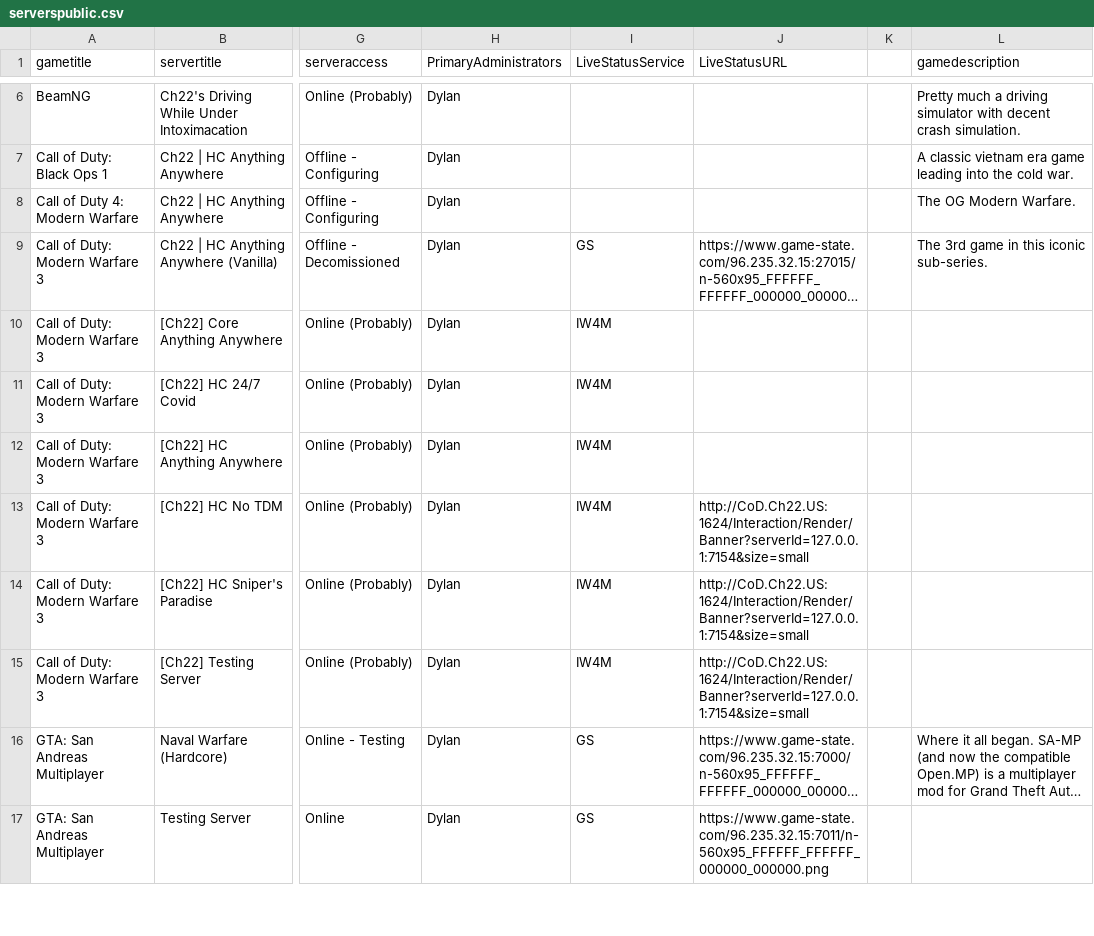
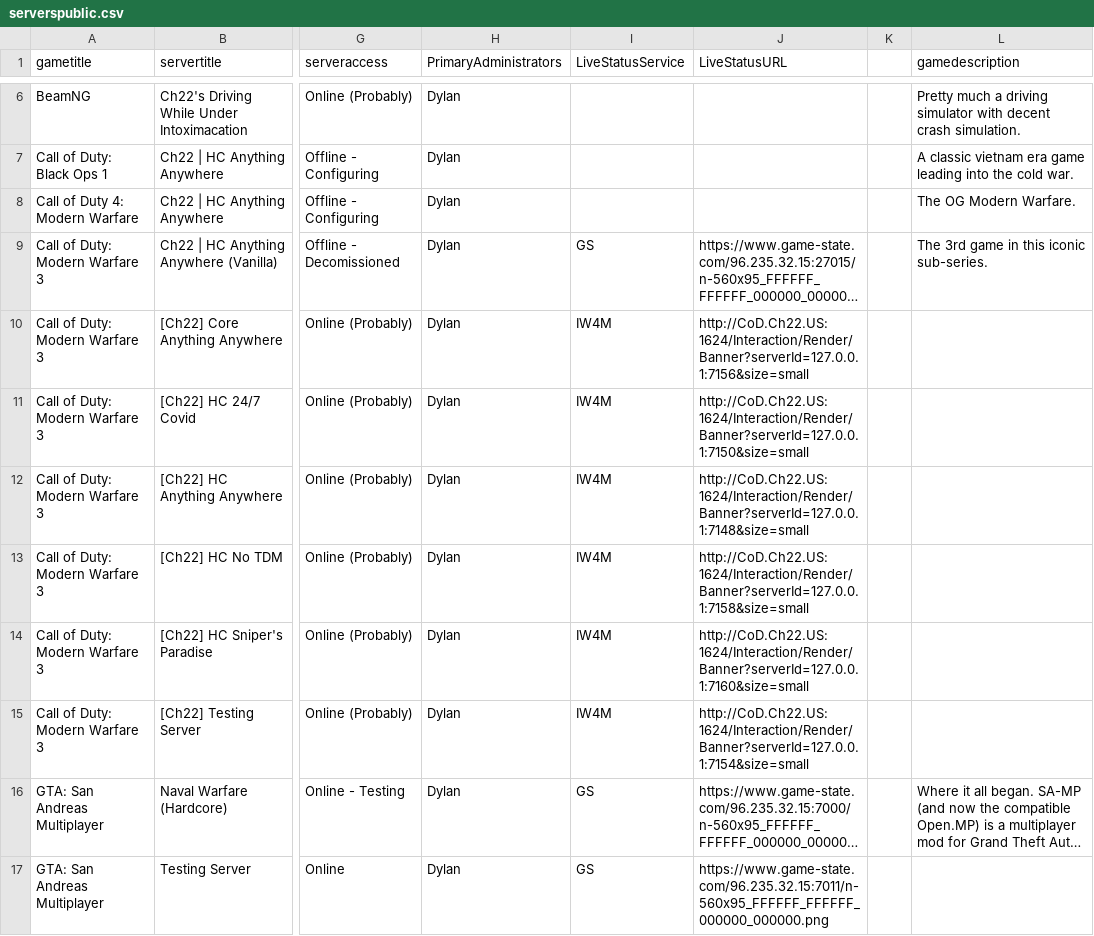
Before and after one commit to USAChannel22/usachannel22.com, a CSV file: _data/serverspublic.csv, drawn as a sheet; only a part is shown, gaps mark what is left out; long unchanged cells end in …; the diff names each change by its address in the sheet, - before the commit and + after, or states it on an @@ line.

Commit message:
Banner URLs added

```diff
--- a/_data/serverspublic.csv
+++ b/_data/serverspublic.csv
-J10 (LiveStatusURL): (empty)
+J10 (LiveStatusURL): http://CoD.Ch22.US:1624/Interaction/Render/Banner?serverId=127.0.0.1:7156&size=small
-J11 (LiveStatusURL): (empty)
+J11 (LiveStatusURL): http://CoD.Ch22.US:1624/Interaction/Render/Banner?serverId=127.0.0.1:7150&size=small
-J12 (LiveStatusURL): (empty)
+J12 (LiveStatusURL): http://CoD.Ch22.US:1624/Interaction/Render/Banner?serverId=127.0.0.1:7148&size=small
-J13 (LiveStatusURL): http://CoD.Ch22.US:1624/Interaction/Render/Banner?serverId=127.0.0.1:7154&size=small
+J13 (LiveStatusURL): http://CoD.Ch22.US:1624/Interaction/Render/Banner?serverId=127.0.0.1:7158&size=small
-J14 (LiveStatusURL): http://CoD.Ch22.US:1624/Interaction/Render/Banner?serverId=127.0.0.1:7154&size=small
+J14 (LiveStatusURL): http://CoD.Ch22.US:1624/Interaction/Render/Banner?serverId=127.0.0.1:7160&size=small
```
